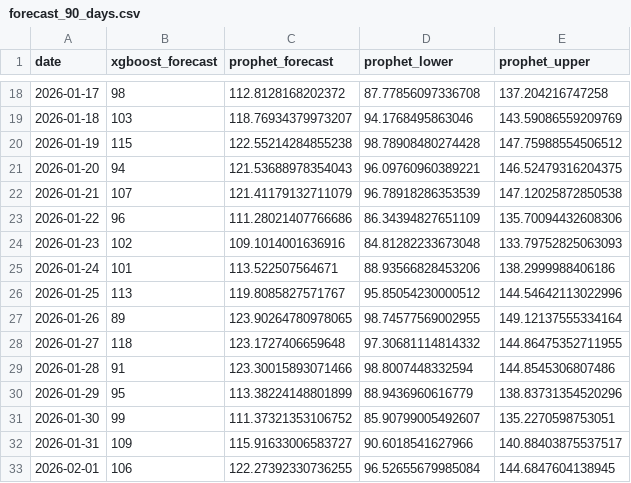
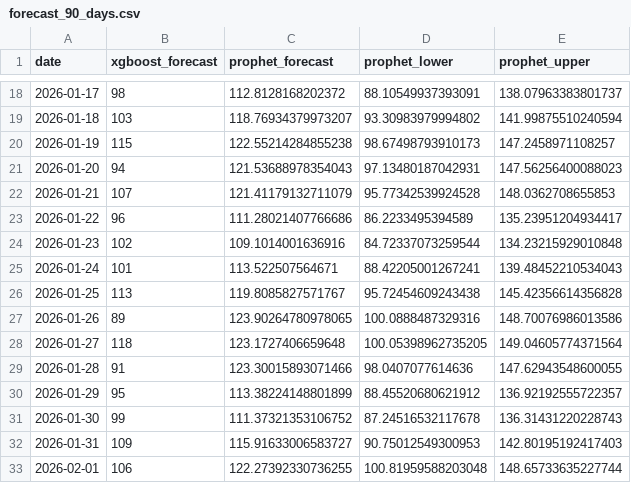
Before and after one commit to Lua-Matlab-Python-R-J2EE/ombudsman-complaints-forecast, a CSV file: outputs/forecast_90_days.csv, drawn as a sheet; only a part is shown, gaps mark what is left out; the diff covers the shown part only.

```diff
--- a/outputs/forecast_90_days.csv
+++ b/outputs/forecast_90_days.csv
@@ -18,16 +18,16 @@ date,xgboost_forecast,prophet_forecast,prophet_lower,prophet_upper
-2026-01-17,98,112.8128168202372,87.77856097336708,137.204216747258
-2026-01-18,103,118.76934379973207,94.1768495863046,143.59086559209769
-2026-01-19,115,122.55214284855238,98.78908480274428,147.75988554506512
-2026-01-20,94,121.53688978354043,96.09760960389221,146.52479316204375
-2026-01-21,107,121.41179132711079,96.78918286353539,147.12025872850538
-2026-01-22,96,111.28021407766686,86.34394827651109,135.70094432608306
-2026-01-23,102,109.1014001636916,84.81282233673048,133.79752825063093
-2026-01-24,101,113.522507564671,88.93566828453206,138.2999988406186
-2026-01-25,113,119.8085827571767,95.85054230000512,144.54642113022996
-2026-01-26,89,123.90264780978065,98.74577569002955,149.12137555334164
-2026-01-27,118,123.1727406659648,97.30681114814332,144.86475352711955
-2026-01-28,91,123.30015893071466,98.8007448332594,144.8545306807486
-2026-01-29,95,113.38224148801899,88.9436960616779,138.83731354520296
-2026-01-30,99,111.37321353106752,85.90799005492607,135.2270598753051
-2026-01-31,109,115.91633006583727,90.6018541627966,140.88403875537517
-2026-02-01,106,122.27392330736255,96.52655679985084,144.6847604138945
+2026-01-17,98,112.8128168202372,88.10549937393091,138.07963383801737
+2026-01-18,103,118.76934379973207,93.30983979994802,141.99875510240594
+2026-01-19,115,122.55214284855238,98.67498793910173,147.2458971108257
+2026-01-20,94,121.53688978354043,97.13480187042931,147.56256400088023
+2026-01-21,107,121.41179132711079,95.77342539924528,148.0362708655853
+2026-01-22,96,111.28021407766686,86.2233495394589,135.23951204934417
+2026-01-23,102,109.1014001636916,84.72337073259544,134.23215929010848
+2026-01-24,101,113.522507564671,88.42205001267241,139.48452210534043
+2026-01-25,113,119.8085827571767,95.72454609243438,145.42356614356828
+2026-01-26,89,123.90264780978065,100.0888487329316,148.70076986013586
+2026-01-27,118,123.1727406659648,100.05398962735205,149.04605774371564
+2026-01-28,91,123.30015893071466,98.0407077614636,147.62943548600055
+2026-01-29,95,113.38224148801899,88.45520680621912,136.92192555722357
+2026-01-30,99,111.37321353106752,87.24516532117678,136.31431220228743
+2026-01-31,109,115.91633006583727,90.75012549300953,142.80195192417403
+2026-02-01,106,122.27392330736255,100.81959588203048,148.65733635227744
```
Also changed, not shown: 148 edited cells elsewhere in this file, 1 other file.
